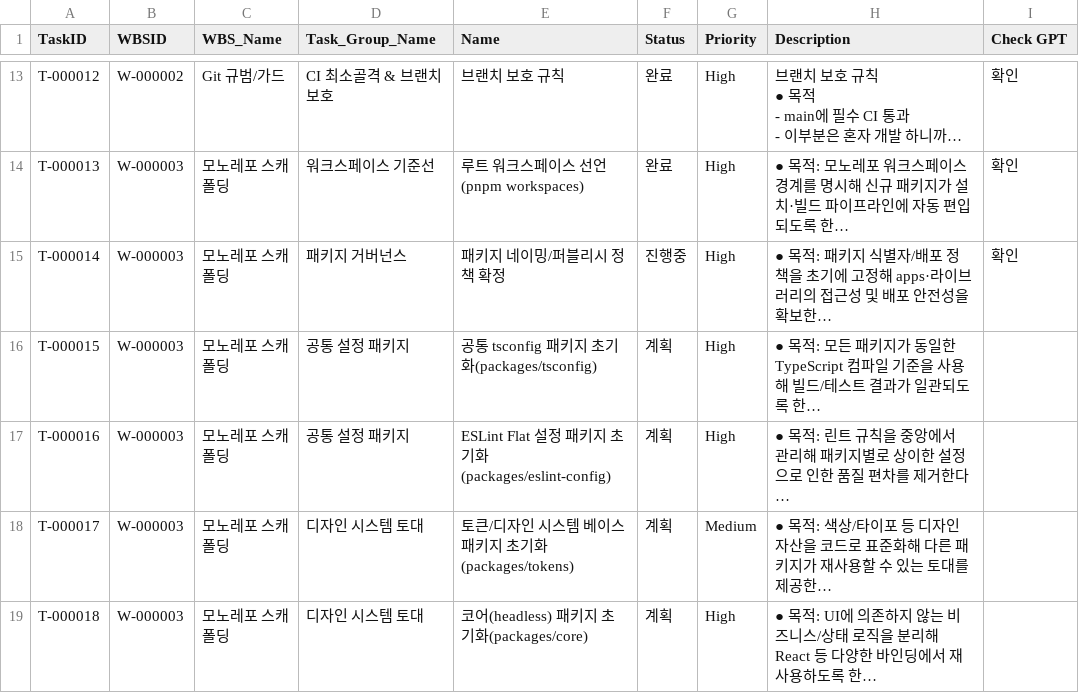
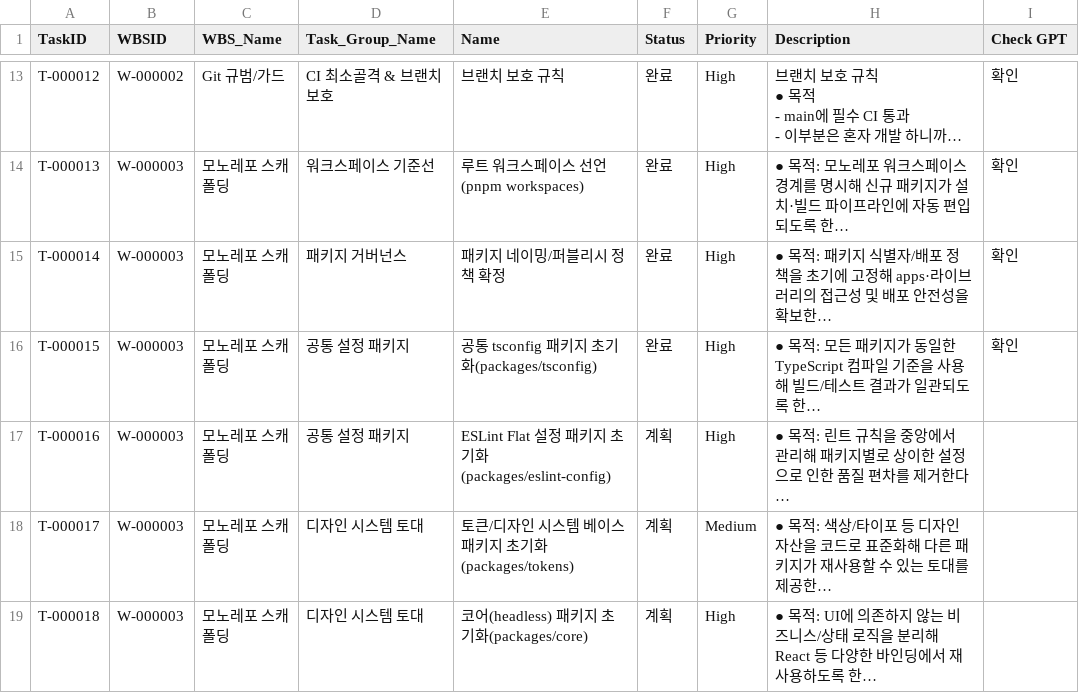
Before and after one commit to CompNh/ara, a CSV file: planning/Tasks.csv, drawn as a sheet; only a part is shown, gaps mark what is left out; long unchanged cells end in …; the diff names each change by its address in the sheet, - before the commit and + after, or states it on an @@ line.

Commit message:
chore(monorepo): 패키지 거버넌스 점검 완료 반영 (#37)
WBS: W-000003
Task: T-000014, T-000015
Task Name : 패키지 네이밍/퍼블리시 정책 확정; 공통 tsconfig 패키지 초기화(packages/tsconfig)

## Summary
- 루트 워크스페이스에 @ara/tsconfig 의존성을 추가해 공통 TS 설정 패키지를 직접 확장하도록 고정했습니다.
- tsconfig.base.json에 빈 include/files를 선언해 showConfig 검증 시 입력 파일 부족 경고 없이 동작하도록 조정했습니다.
- T-000014와 T-000015의 상태/Check GPT, W-000003 진행률을 최신화하고 pnpm-lock.yaml을 동기화했습니다.

## Details
- check-manifests 스크립트 검증을 통해 패키지 네이밍·퍼블리시 규칙을 확인했습니다.
- 작업 진척도 반영을 위해 planning/Tasks.csv와 WBS.csv를 업데이트했습니다.

## Breaking Changes
- none

## References
-

```diff
--- a/planning/Tasks.csv
+++ b/planning/Tasks.csv
-F15 (Status): 진행중
+F15 (Status): 완료
-F16 (Status): 계획
+F16 (Status): 완료
-I16 (Check GPT): (empty)
+I16 (Check GPT): 확인
```
Also changed, not shown: planning/WBS.csv, 3 other files.
